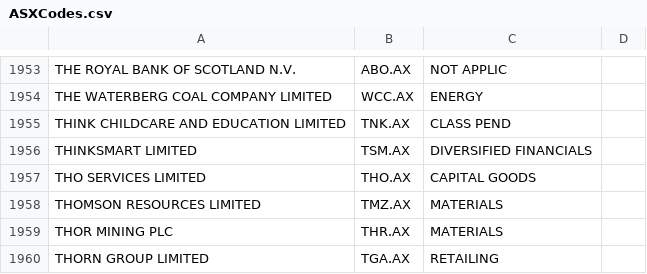
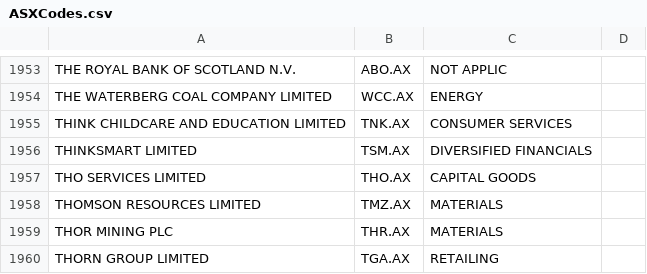
Before and after one commit to abal147/stockulator, a CSV file: ASXCodes.csv, drawn as a sheet; only a part is shown, gaps mark what is left out; the diff covers the shown part only.

```diff
--- a/ASXCodes.csv
+++ b/ASXCodes.csv
@@ -1954,3 +1954,3 @@ THE ROYAL BANK OF SCOTLAND N.V.,ABO.AX,NOT APPLIC
 THE WATERBERG COAL COMPANY LIMITED,WCC.AX,ENERGY
-THINK CHILDCARE AND EDUCATION LIMITED,TNK.AX,CLASS PEND
+THINK CHILDCARE AND EDUCATION LIMITED,TNK.AX,CONSUMER SERVICES
 THINKSMART LIMITED,TSM.AX,DIVERSIFIED FINANCIALS
```
Also changed, not shown: 1 added row, 1 removed row and 4 edited cells elsewhere in this file, 4 other files.
